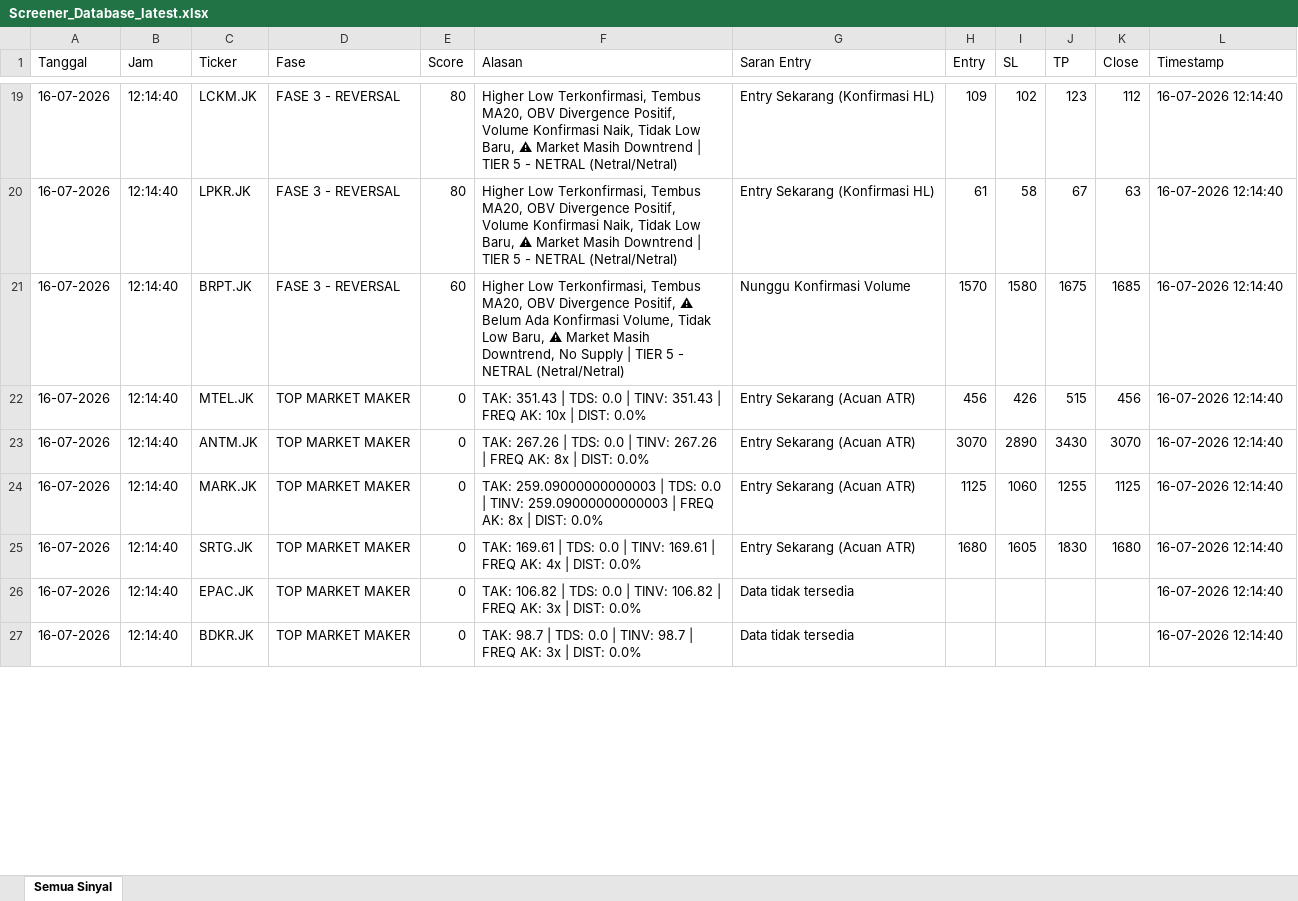
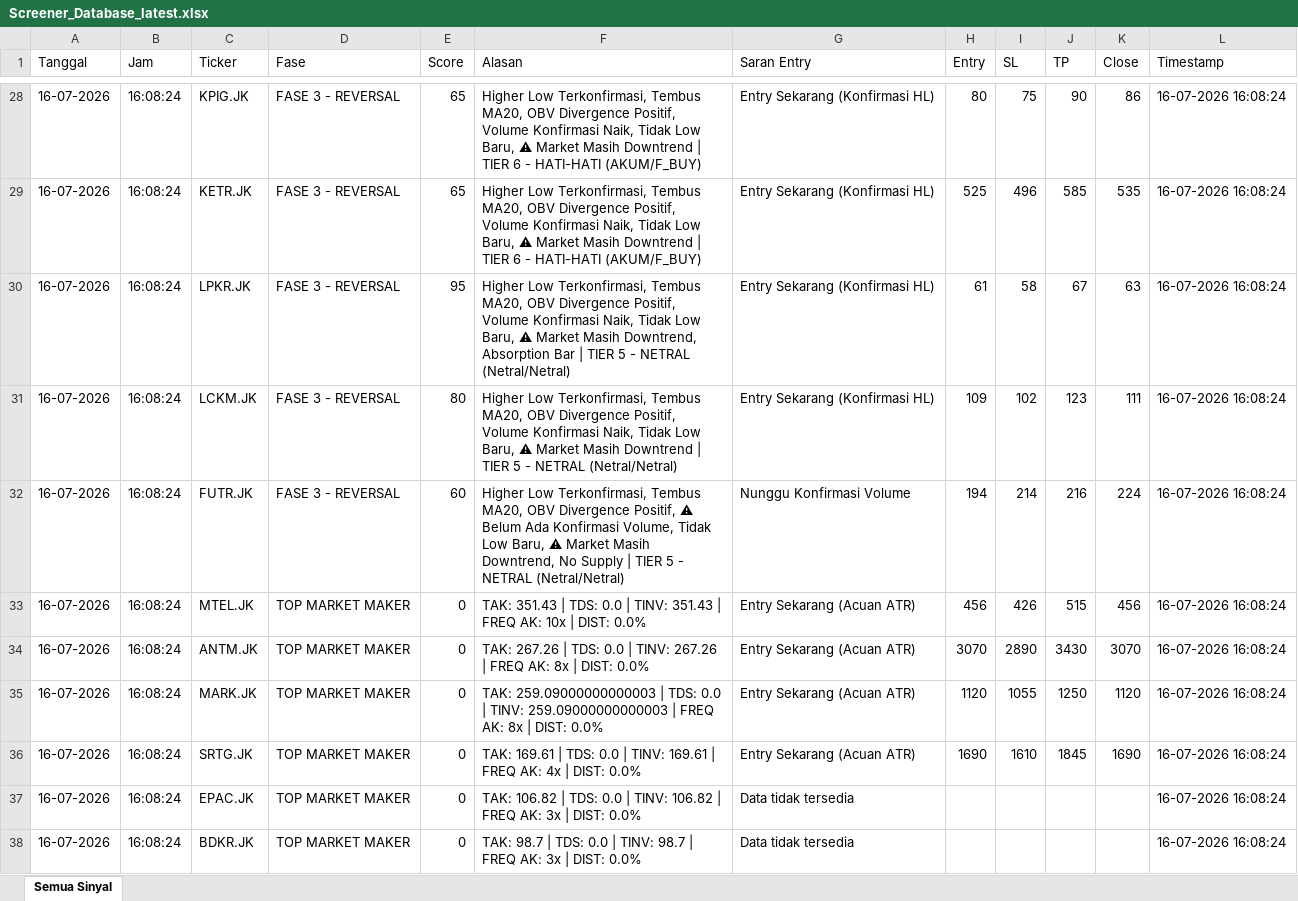
Before and after one commit to dedewhy/trading_screener, an Excel workbook: screener_output/Screener_Database_latest.xlsx, sheet Semua Sinyal, drawn as a sheet; only a part is shown, gaps mark what is left out; values as stored, in another font and other column widths than the file's, no borders; addresses are those after the commit; the diff covers the shown part only; the diff names each change by its address in the sheet, - before the commit and + after, or states it on an @@ line.

```diff
--- a/screener_output/Screener_Database_latest.xlsx (sheet Semua Sinyal)
+++ b/screener_output/Screener_Database_latest.xlsx (sheet Semua Sinyal)
-B28 (Jam): 12:14:40
+B28 (Jam): 16:08:24
-C28 (Ticker): LCKM.JK
+C28 (Ticker): KPIG.JK
-E28 (Score): 80
+E28 (Score): 65
-F28 (Alasan): …| TIER 5 - NETRAL (Netral/Netral)
+F28 (Alasan): …| TIER 6 - HATI-HATI (AKUM/F_BUY)
-H28 (Entry): 109
+H28 (Entry): 80
-I28 (SL): 102
+I28 (SL): 75
-J28 (TP): 123
+J28 (TP): 90
-K28 (Close): 112
+K28 (Close): 86
-L28 (Timestamp): 16-07-2026 12:14:40
+L28 (Timestamp): 16-07-2026 16:08:24
+row 29: 16-07-2026 | 16:08:24 | KETR.JK | FASE 3 - REVERSAL | 65 | Higher Low Terkonfirmasi, Tembus MA20, OBV Divergence Positif, Volume Konfirmasi Naik, Tidak Low Baru, ⚠ Market Masih Downtrend | TIER 6 - HATI-HATI (AKUM/F_BUY) | Entry Sekarang (Konfirmasi HL) | 525 | 496 | 585 | 535 | 16-07-2026 16:08:24
-B30 (Jam): 12:14:40
+B30 (Jam): 16:08:24
-E30 (Score): 80
+E30 (Score): 95
-F30 (Alasan): …Market Masih Downtrend | TIER…
+F30 (Alasan): …Market Masih Downtrend, Absorption Bar | TIER…
-L30 (Timestamp): 16-07-2026 12:14:40
+L30 (Timestamp): 16-07-2026 16:08:24
+row 31: 16-07-2026 | 16:08:24 | LCKM.JK | FASE 3 - REVERSAL | 80 | Higher Low Terkonfirmasi, Tembus MA20, OBV Divergence Positif, Volume Konfirmasi Naik, Tidak Low Baru, ⚠ Market Masih Downtrend | TIER 5 - NETRAL (Netral/Netral) | Entry Sekarang (Konfirmasi HL) | 109 | 102 | 123 | 111 | 16-07-2026 16:08:24
-B32:B38 (Jam): 12:14:40
+B32:B38 (Jam): 16:08:24
-C32 (Ticker): BRPT.JK
+C32 (Ticker): FUTR.JK
-H32 (Entry): 1570
+H32 (Entry): 194
-I32 (SL): 1580
+I32 (SL): 214
-J32 (TP): 1675
+J32 (TP): 216
-K32 (Close): 1685
+K32 (Close): 224
-L32:L38 (Timestamp): 16-07-2026 12:14:40
+L32:L38 (Timestamp): 16-07-2026 16:08:24
-H35 (Entry): 1125
+H35 (Entry): 1120
-I35 (SL): 1060
+I35 (SL): 1055
-J35 (TP): 1255
+J35 (TP): 1250
-K35 (Close): 1125
+K35 (Close): 1120
-H36 (Entry): 1680
+H36 (Entry): 1690
-I36 (SL): 1605
+I36 (SL): 1610
-J36 (TP): 1830
+J36 (TP): 1845
-K36 (Close): 1680
+K36 (Close): 1690
```
Also changed, not shown: 12 added rows, 2 removed rows and 238 edited cells elsewhere in this sheet.
